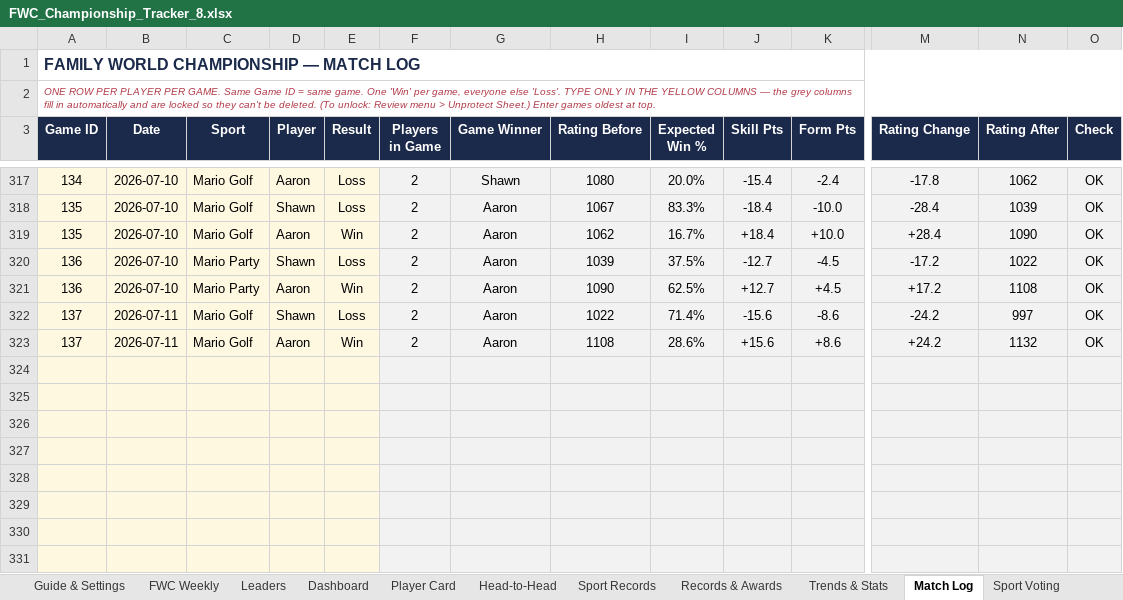
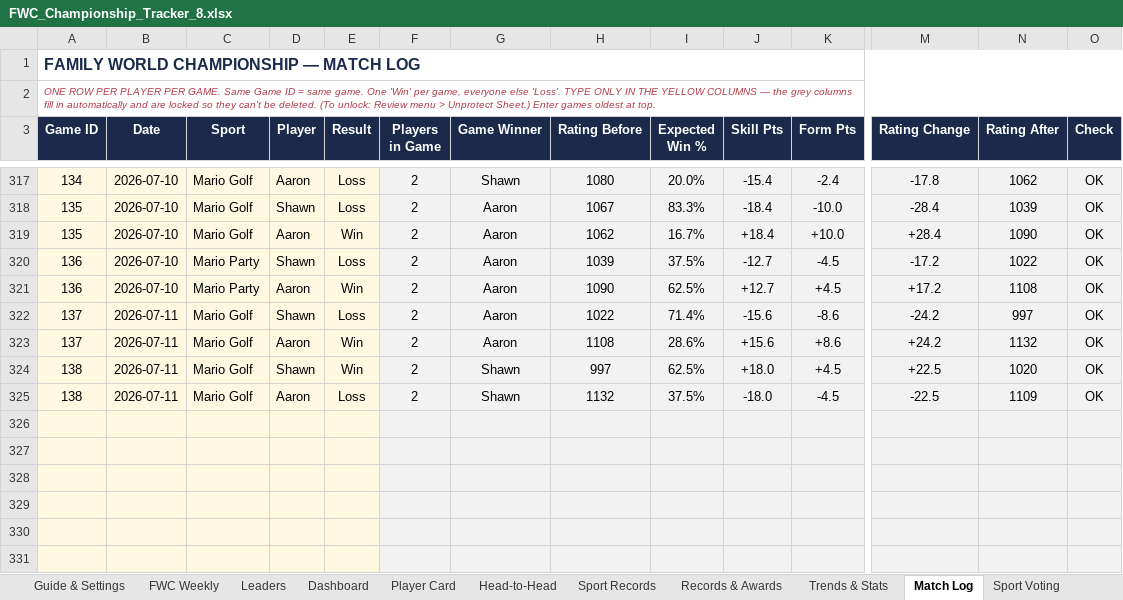
Before and after one commit to PeachyAUS/fwc, an Excel workbook: FWC_Championship_Tracker_8.xlsx, sheet Match Log, drawn as a sheet; only a part is shown, gaps mark what is left out; values as stored, in another font and other column widths than the file's, no borders; removed rows and columns are numbered as before the commit, all else as after; rows hold the shown columns only; the diff names each change by its address in the sheet, - before the commit and + after, or states it on an @@ line.

```diff
--- a/FWC_Championship_Tracker_8.xlsx (sheet Match Log)
+++ b/FWC_Championship_Tracker_8.xlsx (sheet Match Log)
-row 324: (empty)
-row 325: (empty)
+row 324: 138 | 2026-07-11 | Mario Golf | Shawn | Win | 2 | Shawn | 997 | 62.5% | +18.0 | +4.5 | +22.5 | 1020 | OK
+row 325: 138 | 2026-07-11 | Mario Golf | Aaron | Loss | 2 | Shawn | 1132 | 37.5% | -18.0 | -4.5 | -22.5 | 1109 | OK
```
Also changed, not shown: sheet Dashboard, sheet Trends & Stats, sheet Player Card, sheet Sport Records, sheet Head-to-Head, sheet Records & Awards, 1 more sheet, formulas that keep their value, hidden cells.
